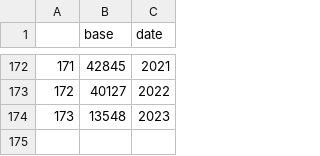
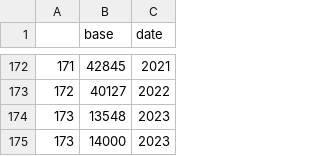
Before and after one commit to regicid/docker_gallicagram, a CSV file: gallicagram/base_presse_annees_nyt.csv, drawn as a sheet; only a part is shown, gaps mark what is left out; the diff names each change by its address in the sheet, - before the commit and + after, or states it on an @@ line.

```diff
--- a/gallicagram/base_presse_annees_nyt.csv
+++ b/gallicagram/base_presse_annees_nyt.csv
+row 175: 173 | 14000 | 2023
```
Also changed, not shown: 2 other files.
